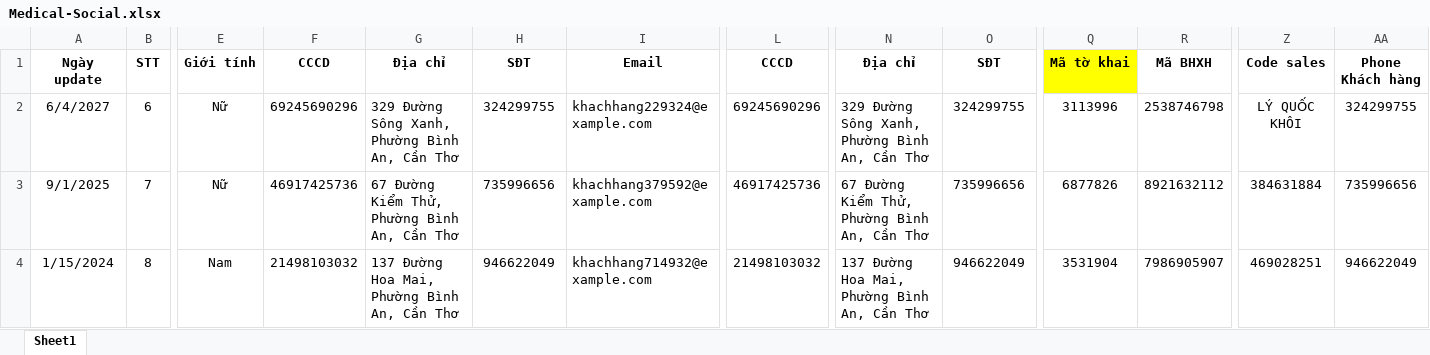
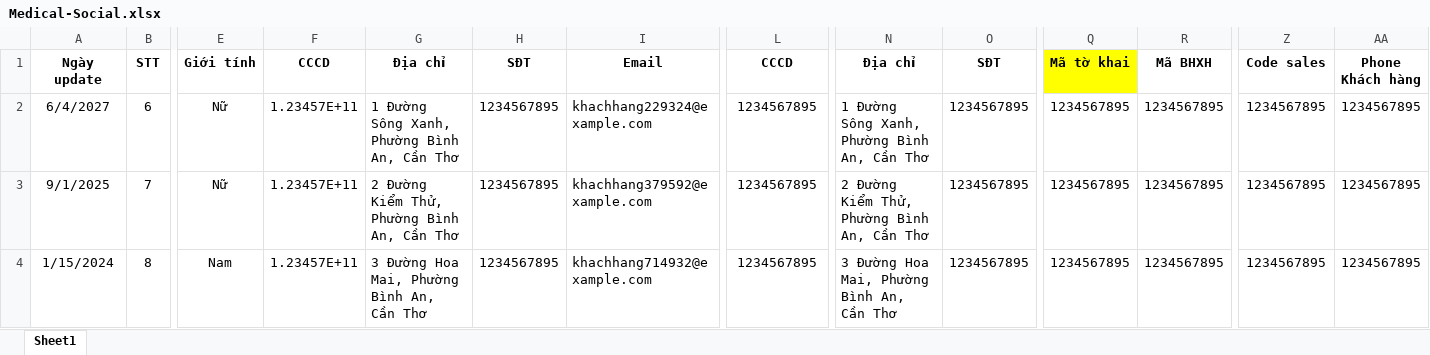
Before and after one commit to phatle224/hybrid-data-ingestion-streaming-platform, an Excel workbook: data/excel_data/Medical-Social.xlsx, sheet Sheet1, drawn as a sheet; only a part is shown, gaps mark what is left out; values as stored, in another font and other column widths than the file's, no borders; the diff covers the shown part only; the diff names each change by its address in the sheet, - before the commit and + after, or states it on an @@ line.

```diff
--- a/data/excel_data/Medical-Social.xlsx (sheet Sheet1)
+++ b/data/excel_data/Medical-Social.xlsx (sheet Sheet1)
-F2 (CCCD): 69245690296
+F2 (CCCD): 1.23457E+11
-G2 (Địa chỉ): 329 Đường Sông Xanh, Phường Bình An, Cần Thơ
+G2 (Địa chỉ): 1 Đường Sông Xanh, Phường Bình An, Cần Thơ
-H2 (SĐT): 324299755
+H2 (SĐT): 1234567895
-L2 (CCCD): 69245690296
+L2 (CCCD): 1234567895
-N2 (Địa chỉ): 329 Đường Sông Xanh, Phường Bình An, Cần Thơ
+N2 (Địa chỉ): 1 Đường Sông Xanh, Phường Bình An, Cần Thơ
-O2 (SĐT): 324299755
+O2 (SĐT): 1234567895
-Q2 (Mã tờ khai): 3113996
+Q2 (Mã tờ khai): 1234567895
-R2 (Mã BHXH): 2538746798
+R2 (Mã BHXH): 1234567895
-Z2 (Code sales): LÝ QUỐC KHÔI
+Z2 (Code sales): 1234567895
-AA2 (Phone Khách hàng): 324299755
+AA2 (Phone Khách hàng): 1234567895
-F3 (CCCD): 46917425736
+F3 (CCCD): 1.23457E+11
-G3 (Địa chỉ): 67 Đường Kiểm Thử, Phường Bình An, Cần Thơ
+G3 (Địa chỉ): 2 Đường Kiểm Thử, Phường Bình An, Cần Thơ
-H3 (SĐT): 735996656
+H3 (SĐT): 1234567895
-L3 (CCCD): 46917425736
+L3 (CCCD): 1234567895
-N3 (Địa chỉ): 67 Đường Kiểm Thử, Phường Bình An, Cần Thơ
+N3 (Địa chỉ): 2 Đường Kiểm Thử, Phường Bình An, Cần Thơ
-O3 (SĐT): 735996656
+O3 (SĐT): 1234567895
-Q3 (Mã tờ khai): 6877826
+Q3 (Mã tờ khai): 1234567895
-R3 (Mã BHXH): 8921632112
+R3 (Mã BHXH): 1234567895
-Z3 (Code sales): 384631884
+Z3 (Code sales): 1234567895
-AA3 (Phone Khách hàng): 735996656
+AA3 (Phone Khách hàng): 1234567895
-F4 (CCCD): 21498103032
+F4 (CCCD): 1.23457E+11
-G4 (Địa chỉ): 137 Đường Hoa Mai, Phường Bình An, Cần Thơ
+G4 (Địa chỉ): 3 Đường Hoa Mai, Phường Bình An, Cần Thơ
-H4 (SĐT): 946622049
+H4 (SĐT): 1234567895
-L4 (CCCD): 21498103032
+L4 (CCCD): 1234567895
-N4 (Địa chỉ): 137 Đường Hoa Mai, Phường Bình An, Cần Thơ
+N4 (Địa chỉ): 3 Đường Hoa Mai, Phường Bình An, Cần Thơ
-O4 (SĐT): 946622049
+O4 (SĐT): 1234567895
-Q4 (Mã tờ khai): 3531904
+Q4 (Mã tờ khai): 1234567895
-R4 (Mã BHXH): 7986905907
+R4 (Mã BHXH): 1234567895
-Z4 (Code sales): 469028251
+Z4 (Code sales): 1234567895
-AA4 (Phone Khách hàng): 946622049
+AA4 (Phone Khách hàng): 1234567895
```
Also changed, not shown: 20 edited cells elsewhere in this sheet, data/excel_data/Health.xlsx, data/excel_data/Moto.xlsx, 12 other files.
